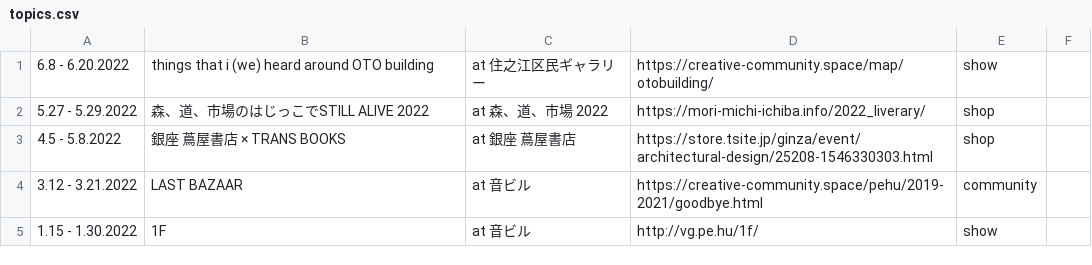
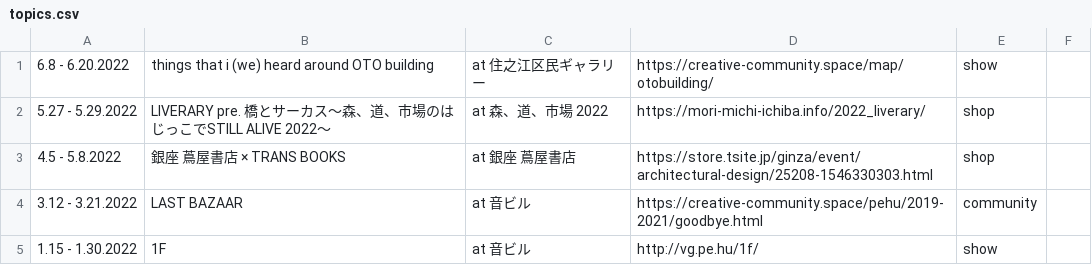
Before and after one commit to pe-hu/index, a CSV file: schedule/topics.csv, drawn as a sheet; only a part is shown.

Commit message:
Update topics.csv

```diff
--- a/schedule/topics.csv
+++ b/schedule/topics.csv
@@ -1,3 +1,3 @@
 6.8 - 6.20.2022,things that i (we) heard around OTO building,at 住之江区民ギャラリー,https://creative-community.space/map/otobuilding/, show
-5.27 - 5.29.2022,森、道、市場のはじっこでSTILL ALIVE 2022, at 森、道、市場 2022,https://mori-michi-ichiba.info/2022_liverary/, shop
+5.27 - 5.29.2022,LIVERARY pre. 橋とサーカス〜森、道、市場のはじっこでSTILL ALIVE 2022〜, at 森、道、市場 2022,https://mori-michi-ichiba.info/2022_liverary/, shop
 4.5 - 5.8.2022,銀座 蔦屋書店 × TRANS BOOKS,at 銀座 蔦屋書店,https://store.tsite.jp/ginza/event/architectural-design/25208-1546330303.html, shop
```
